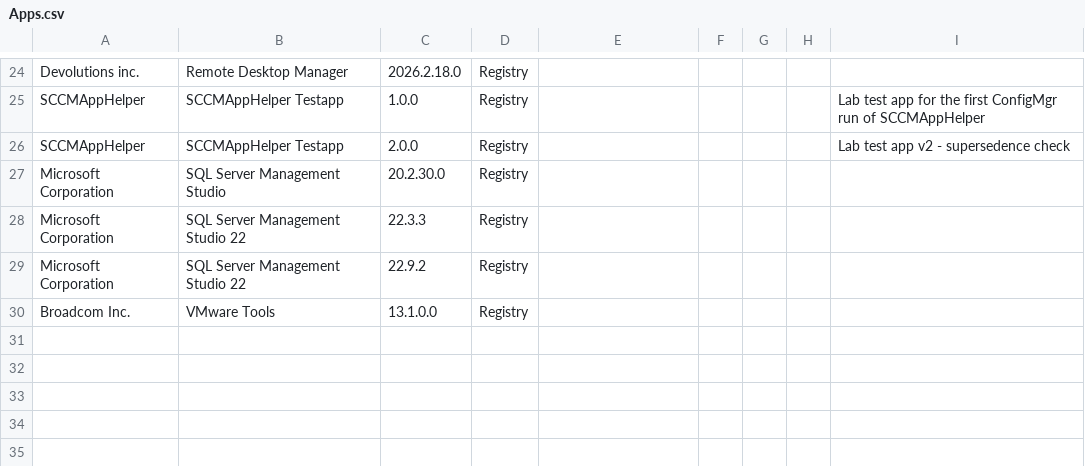
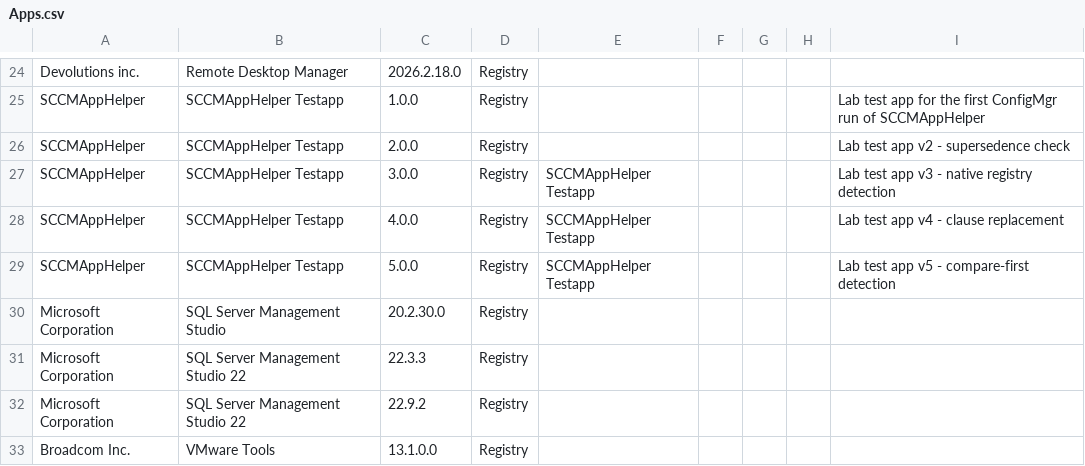
Before and after one commit to azitc-ac/SCCMAppHelper, a CSV file: Apps.csv, drawn as a sheet; only a part is shown, gaps mark what is left out; the diff names each change by its address in the sheet, - before the commit and + after, or states it on an @@ line.

```diff
--- a/Apps.csv
+++ b/Apps.csv
+row 27: SCCMAppHelper | SCCMAppHelper Testapp | 3.0.0 | Registry | SCCMAppHelper Testapp |  |  |  | Lab test app v3 - native registry detection
+row 28: SCCMAppHelper | SCCMAppHelper Testapp | 4.0.0 | Registry | SCCMAppHelper Testapp |  |  |  | Lab test app v4 - clause replacement
+row 29: SCCMAppHelper | SCCMAppHelper Testapp | 5.0.0 | Registry | SCCMAppHelper Testapp |  |  |  | Lab test app v5 - compare-first detection
```
Also changed, not shown: 1 other file.
